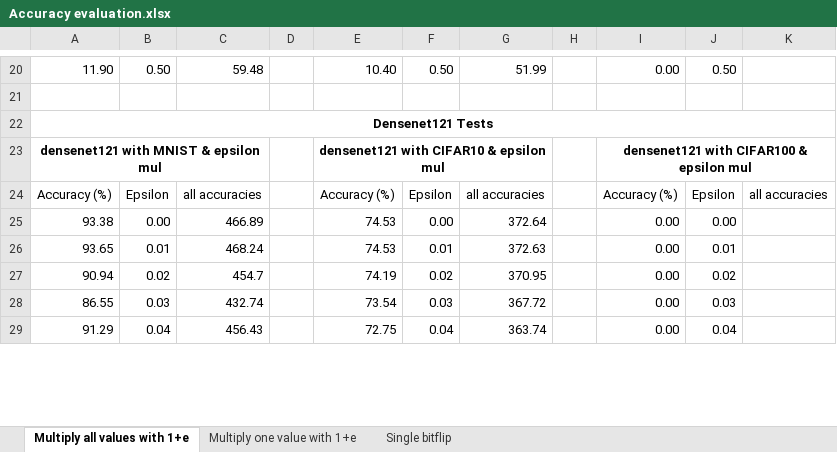
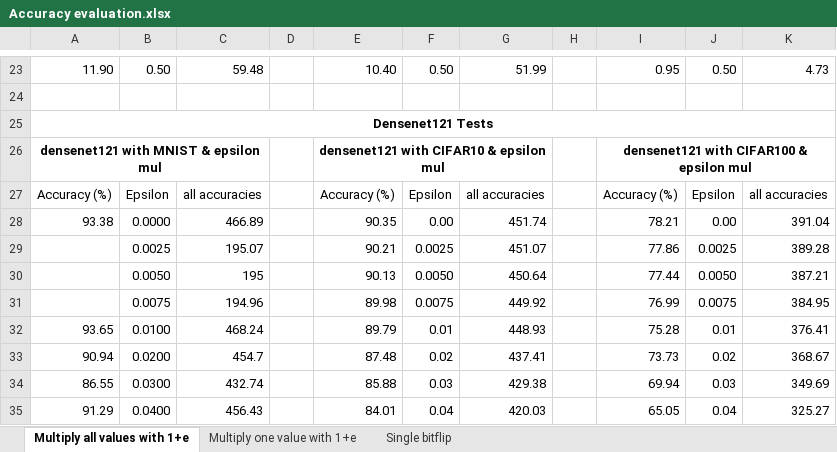
Before and after one commit to Poro-chan/bachelor-thesis, an Excel workbook: evaluation data/Accuracy evaluation.xlsx, sheet Multiply all values with 1+e, drawn as a sheet; only a part is shown, gaps mark what is left out; values as stored, in another font and other column widths than the file's, no borders; addresses are those after the commit; the diff covers the shown part only; the diff names each change by its address in the sheet, - before the commit and + after, or states it on an @@ line.

Commit message:
Added data and two functions to change individual values in each layer or perturb all values in only one layer

```diff
--- a/evaluation data/Accuracy evaluation.xlsx (sheet Multiply all values with 1+e)
+++ b/evaluation data/Accuracy evaluation.xlsx (sheet Multiply all values with 1+e)
-I23: 0.00
+I23: 0.95
-K23: (empty)
+K23: 4.73
-B28: 0.00
+B28: 0.0000
-E28: 74.53
+E28: 90.35
-G28: 372.64
+G28: 451.74
-I28: 0.00
+I28: 78.21
-K28: (empty)
+K28: 391.04
+row 29:  | 0.0025 | 195.07 |  | 90.21 | 0.0025 | 451.07 |  | 77.86 | 0.0025 | 389.28
+row 30:  | 0.0050 | 195 |  | 90.13 | 0.0050 | 450.64 |  | 77.44 | 0.0050 | 387.21
+row 31:  | 0.0075 | 194.96 |  | 89.98 | 0.0075 | 449.92 |  | 76.99 | 0.0075 | 384.95
-B32: 0.01
+B32: 0.0100
-E32: 74.53
+E32: 89.79
-G32: 372.63
+G32: 448.93
-I32: 0.00
+I32: 75.28
-K32: (empty)
+K32: 376.41
-B33: 0.02
+B33: 0.0200
-E33: 74.19
+E33: 87.48
-G33: 370.95
+G33: 437.41
-I33: 0.00
+I33: 73.73
-K33: (empty)
+K33: 368.67
-B34: 0.03
+B34: 0.0300
-E34: 73.54
+E34: 85.88
-G34: 367.72
+G34: 429.38
-I34: 0.00
+I34: 69.94
-K34: (empty)
+K34: 349.69
-B35: 0.04
+B35: 0.0400
-E35: 72.75
+E35: 84.01
-G35: 363.74
+G35: 420.03
-I35: 0.00
+I35: 65.05
-K35: (empty)
+K35: 325.27
```
Also changed, not shown: 13 added rows and 174 edited cells elsewhere in this sheet, sheet Single bitflip, sheet Multiply one value with 1+e, formulas that keep their value, 2 other files.
